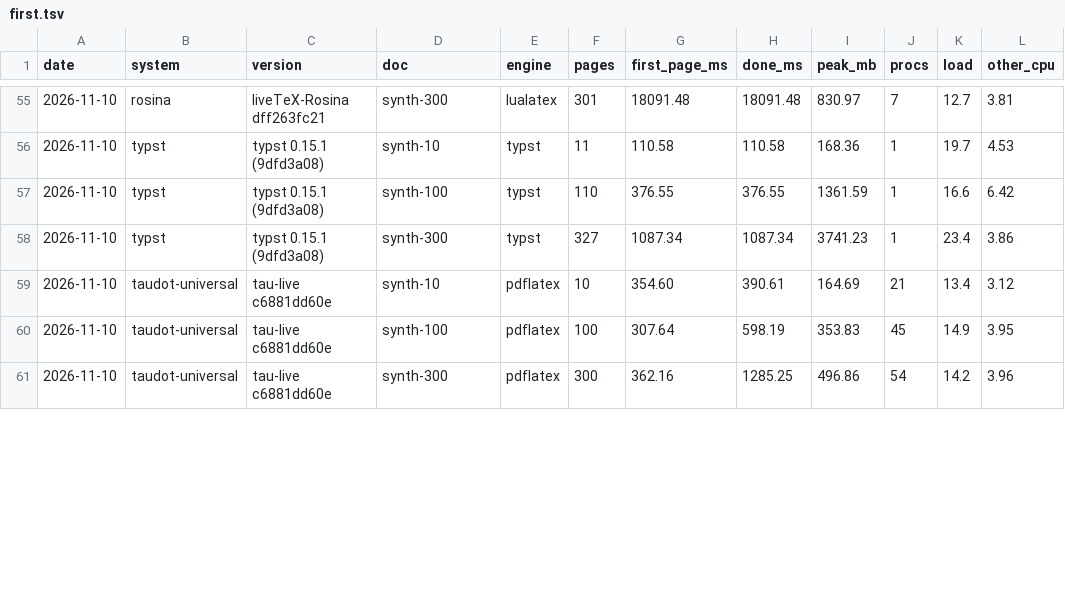
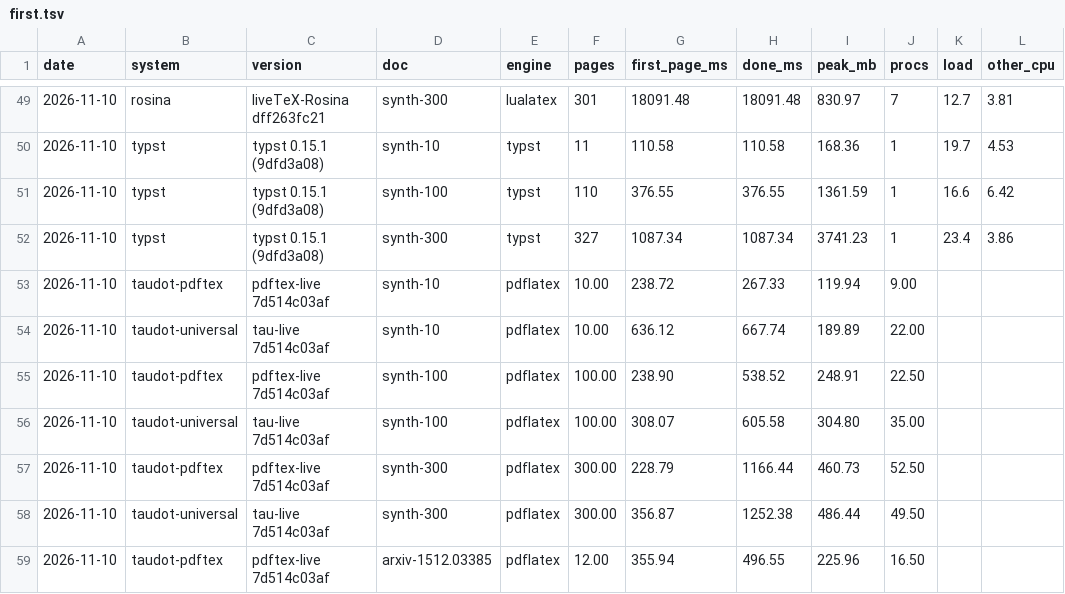
Before and after one commit to heyodog0/taudot, a TSV file: bench/results/first.tsv, drawn as a sheet; only a part is shown, gaps mark what is left out; the diff covers the shown part only.

Commit message:
bench: patched and universal pdfLaTeX interleaved on 7d514c0

```diff
--- a/bench/results/first.tsv
+++ b/bench/results/first.tsv
@@ -58,4 +52,8 @@ date	system	version	doc	engine	pages	first_page_ms	done_ms	peak_mb	procs	load	ot
 2026-11-10	typst	typst 0.15.1 (9dfd3a08)	synth-300	typst	327	1087.34	1087.34	3741.23	1	23.4	3.86
-2026-11-10	taudot-universal	tau-live c6881dd60e	synth-10	pdflatex	10	354.60	390.61	164.69	21	13.4	3.12
-2026-11-10	taudot-universal	tau-live c6881dd60e	synth-100	pdflatex	100	307.64	598.19	353.83	45	14.9	3.95
-2026-11-10	taudot-universal	tau-live c6881dd60e	synth-300	pdflatex	300	362.16	1285.25	496.86	54	14.2	3.96
+2026-11-10	taudot-pdftex	pdftex-live 7d514c03af	synth-10	pdflatex	10.00	238.72	267.33	119.94	9.00		
+2026-11-10	taudot-universal	tau-live 7d514c03af	synth-10	pdflatex	10.00	636.12	667.74	189.89	22.00		
+2026-11-10	taudot-pdftex	pdftex-live 7d514c03af	synth-100	pdflatex	100.00	238.90	538.52	248.91	22.50		
+2026-11-10	taudot-universal	tau-live 7d514c03af	synth-100	pdflatex	100.00	308.07	605.58	304.80	35.00		
+2026-11-10	taudot-pdftex	pdftex-live 7d514c03af	synth-300	pdflatex	300.00	228.79	1166.44	460.73	52.50		
+2026-11-10	taudot-universal	tau-live 7d514c03af	synth-300	pdflatex	300.00	356.87	1252.38	486.44	49.50		
+2026-11-10	taudot-pdftex	pdftex-live 7d514c03af	arxiv-1512.03385	pdflatex	12.00	355.94	496.55	225.96	16.50		
```
Also changed, not shown: 2 added rows, 6 removed rows and 24 edited cells elsewhere in this file, 6 other files.
